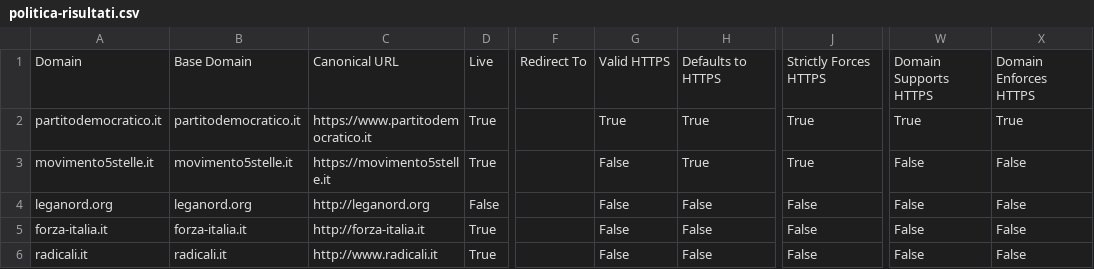
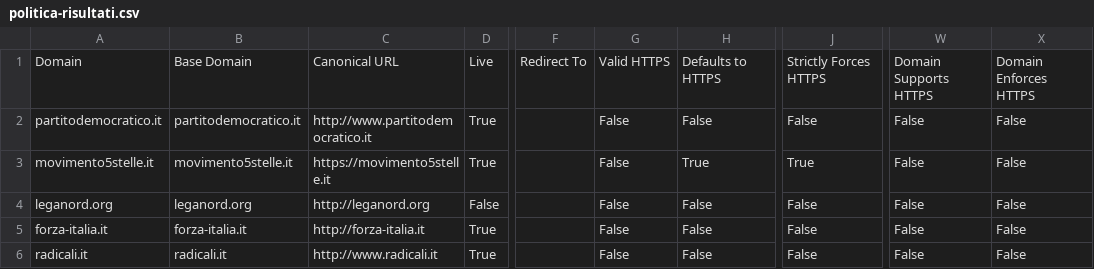
Before and after one commit to sicurezzadeimedia/italia, a CSV file: politica-risultati.csv, drawn as a sheet; only a part is shown, gaps mark what is left out; the diff names each change by its address in the sheet, - before the commit and + after, or states it on an @@ line.

Commit message:
update scan

```diff
--- a/politica-risultati.csv
+++ b/politica-risultati.csv
-C2: https://www.partitodemocratico.it
+C2: http://www.partitodemocratico.it
-G2: True
+G2: False
-H2: True
+H2: False
-J2: True
+J2: False
-W2: True
+W2: False
-X2: True
+X2: False
```
